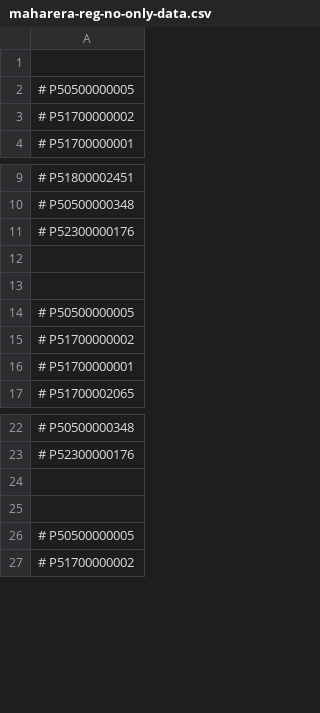
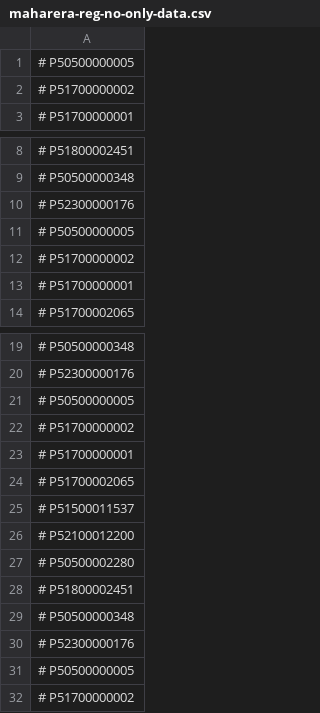
Before and after one commit to urvashiaggarwal/main, a CSV file: rera/maharera/maharera-reg-no-only-data.csv, drawn as a sheet; only a part is shown, gaps mark what is left out.

```diff
--- a/rera/maharera/maharera-reg-no-only-data.csv
+++ b/rera/maharera/maharera-reg-no-only-data.csv
@@ -1,2 +1 @@
-""
 # P50500000005
@@ -11,4 +10,2 @@
 # P52300000176
-""
-""
 # P50500000005
@@ -23,4 +20,12 @@
 # P52300000176
-""
-""
+# P50500000005
+# P51700000002
+# P51700000001
+# P51700002065
+# P51500011537
+# P52100012200
+# P50500002280
+# P51800002451
+# P50500000348
+# P52300000176
 # P50500000005
```
Also changed, not shown: 2 other files.
